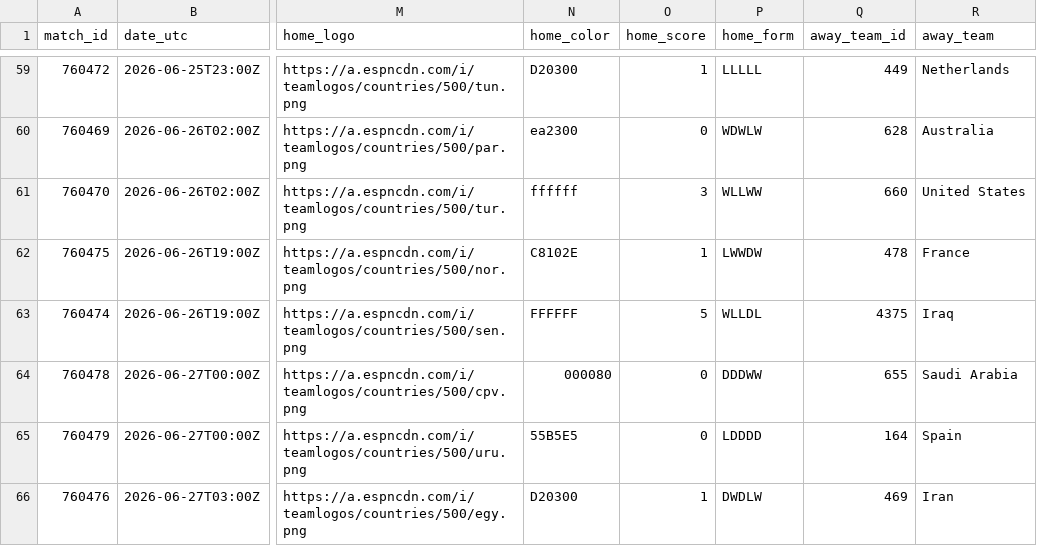
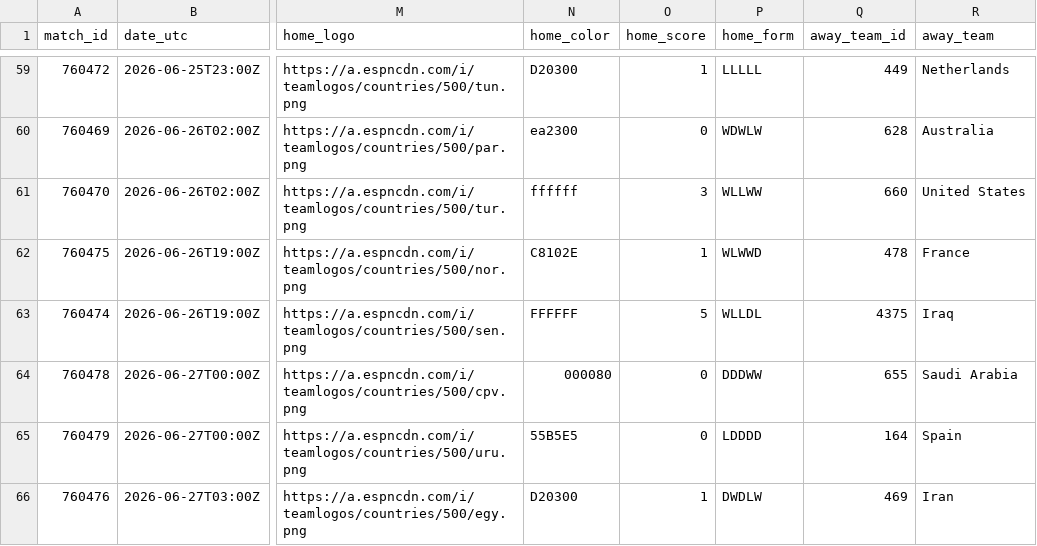
Before and after one commit to akarpie96/2026-worldcup-forecast, a CSV file: data/processed/group_stage_matches.csv, drawn as a sheet; only a part is shown, gaps mark what is left out; the diff covers the shown part only; the diff names each change by its address in the sheet, - before the commit and + after, or states it on an @@ line.

```diff
--- a/data/processed/group_stage_matches.csv
+++ b/data/processed/group_stage_matches.csv
-P62 (home_form): LWWDW
+P62 (home_form): WLWWD
```
Also changed, not shown: 5 edited cells elsewhere in this file, data/processed/forecast_history.csv, data/processed/match_impacts.csv, 2 other files.
